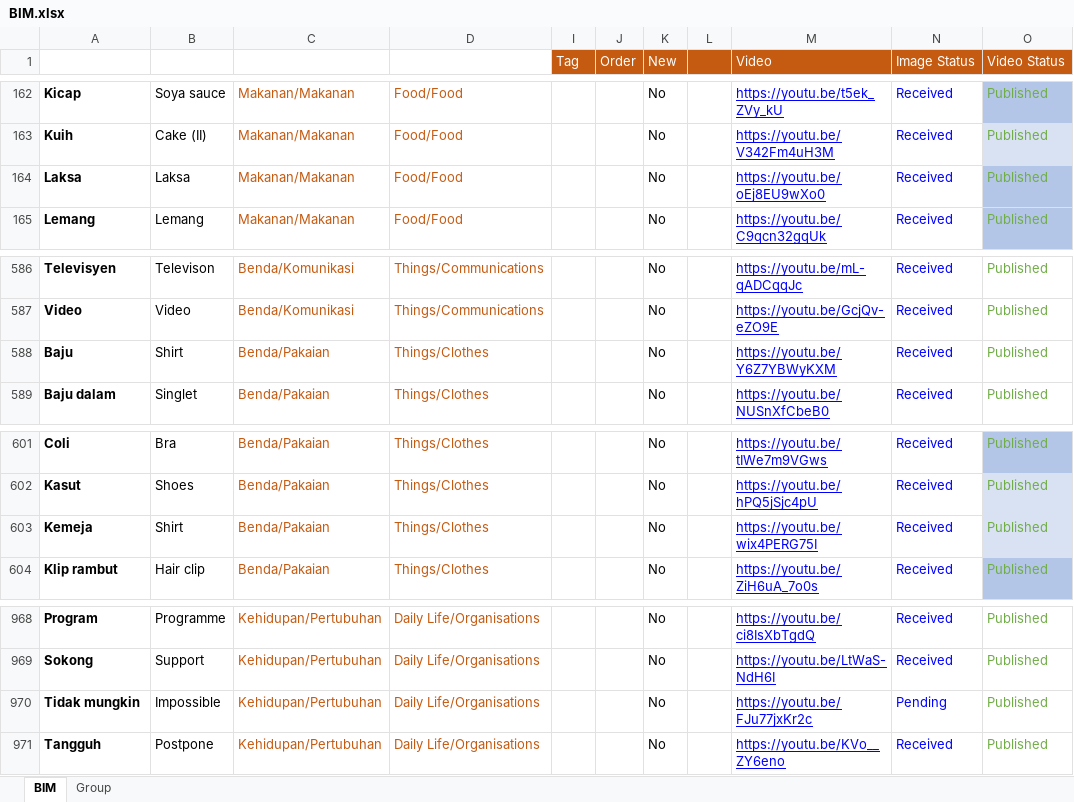
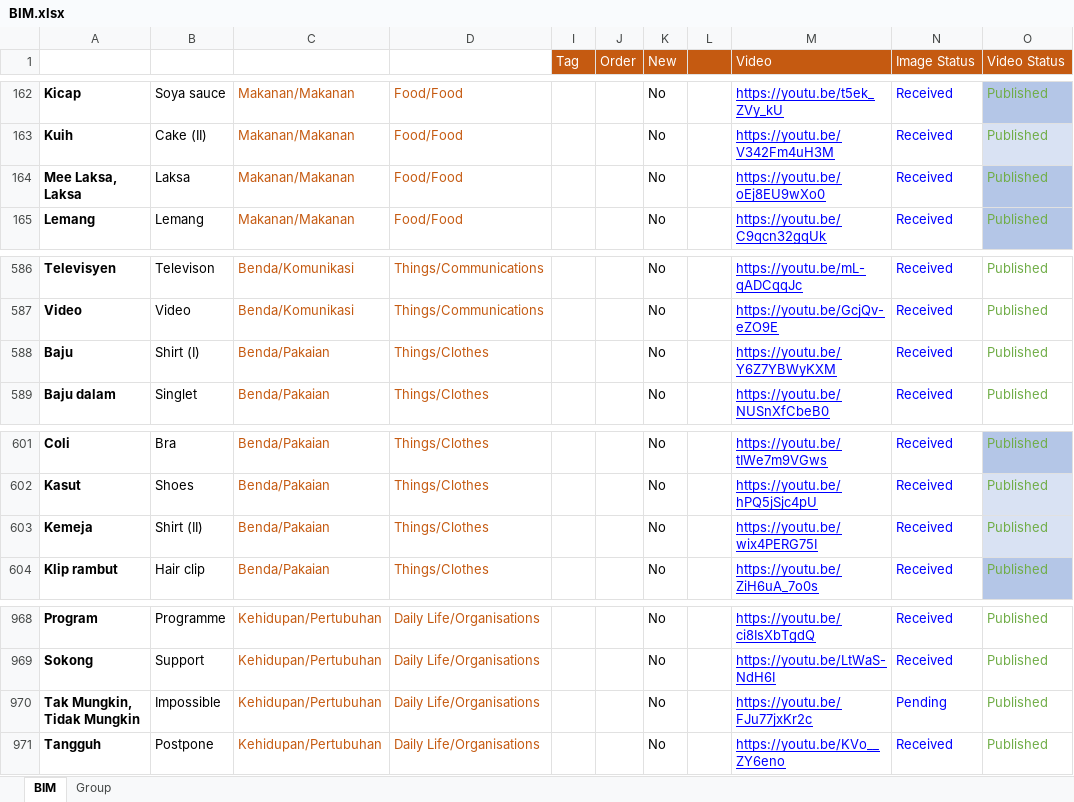
Before and after one commit to malaysiafederationofthedeaf/ggb-mfd-project, an Excel workbook: public/assets/BIM.xlsx, sheet BIM, drawn as a sheet; only a part is shown, gaps mark what is left out; values as stored, in another font and other column widths than the file's, no borders; charts and pictures and conditional formats and table styles not drawn; the diff names each change by its address in the sheet, - before the commit and + after, or states it on an @@ line.

Commit message:
DKIP-129 R2 - Sign - Link to Wrong pages due to Repeated English Words (#73)

```diff
--- a/public/assets/BIM.xlsx (sheet BIM)
+++ b/public/assets/BIM.xlsx (sheet BIM)
-A164 (Perkataan): Laksa
+A164 (Perkataan): Mee Laksa, Laksa
-B588 (Word): Shirt
+B588 (Word): Shirt (I)
-B603 (Word): Shirt
+B603 (Word): Shirt (II)
-A970 (Perkataan): Tidak mungkin
+A970 (Perkataan): Tak Mungkin, Tidak Mungkin
```
Also changed, not shown: 1 other file.
